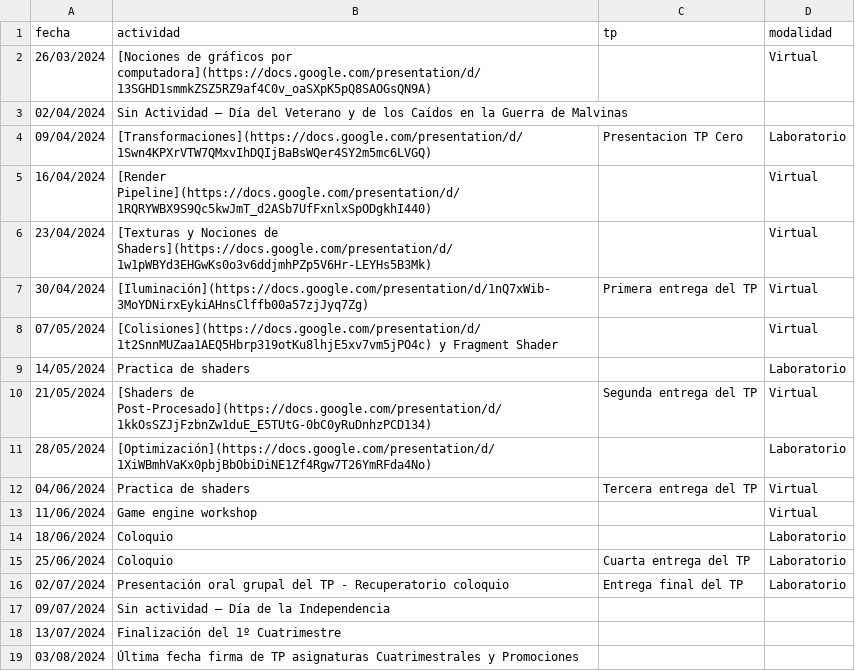
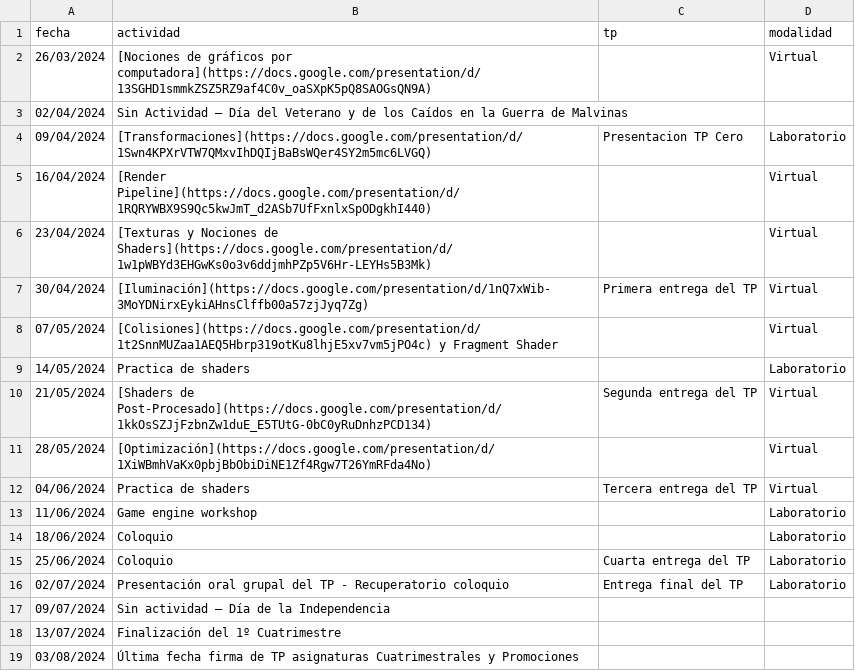
Before and after one commit to tgc-utn/tgc-utn.github.io, a CSV file: _data/cronograma.csv, drawn as a sheet.

Commit message:
Update cronograma.csv

```diff
--- a/_data/cronograma.csv
+++ b/_data/cronograma.csv
@@ -10,5 +10,5 @@ fecha,actividad,tp,modalidad
 21/05/2024,[Shaders de Post-Procesado](https://docs.google.com/presentation/d/1kkOsSZJjFzbnZw1duE_E5TUtG-0bC0yRuDnhzPCD134),Segunda entrega del TP,Virtual
-28/05/2024,[Optimización](https://docs.google.com/presentation/d/1XiWBmhVaKx0pbjBbObiDiNE1Zf4Rgw7T26YmRFda4No),,Laboratorio
+28/05/2024,[Optimización](https://docs.google.com/presentation/d/1XiWBmhVaKx0pbjBbObiDiNE1Zf4Rgw7T26YmRFda4No),,Virtual
 04/06/2024,Practica de shaders,Tercera entrega del TP,Virtual
-11/06/2024,Game engine workshop,,Virtual
+11/06/2024,Game engine workshop,,Laboratorio
 18/06/2024,Coloquio,,Laboratorio
```
